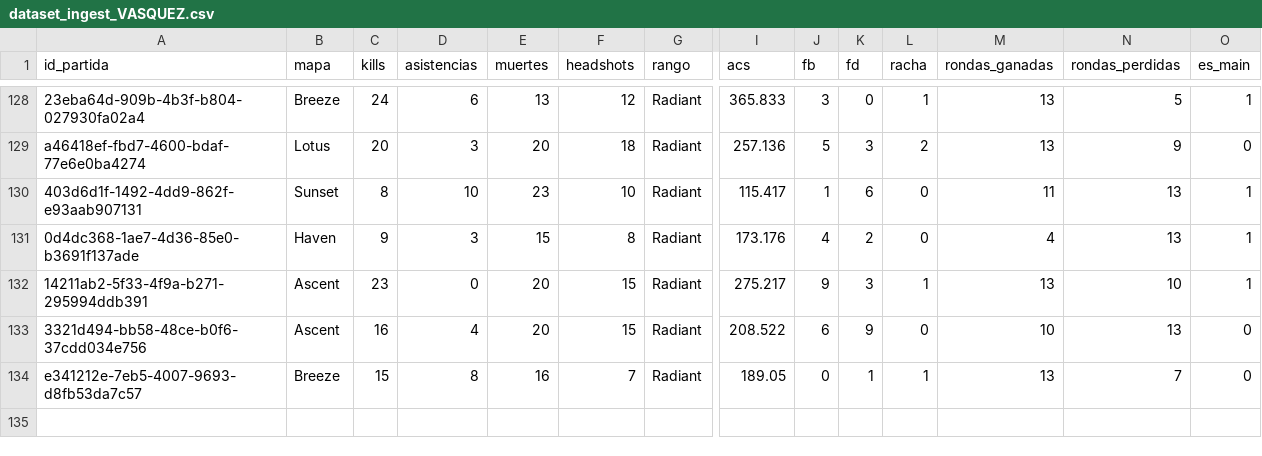
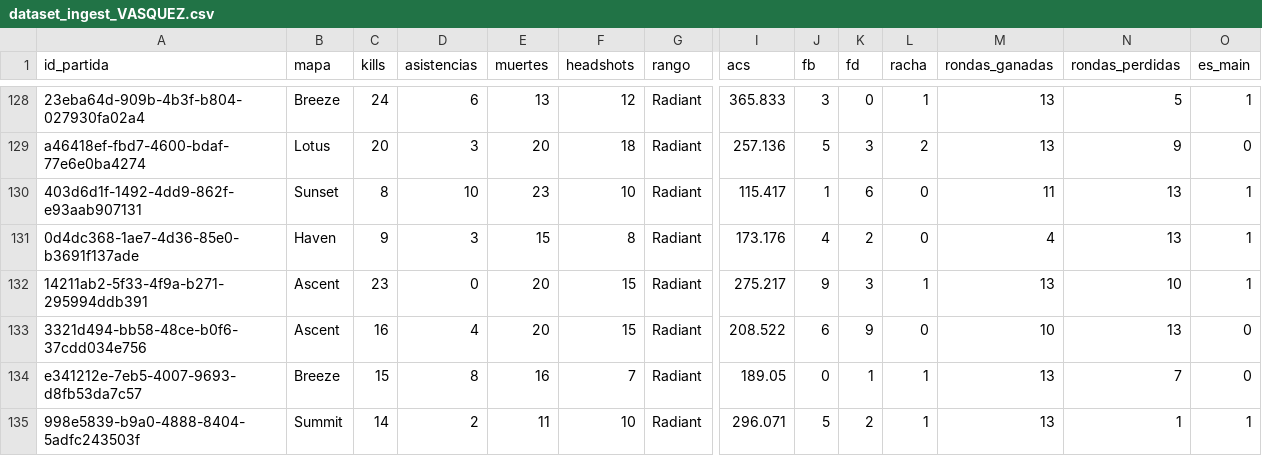
Before and after one commit to arondax/Proyecto-analisis, a CSV file: data/procesado/dataset_ingest_VASQUEZ.csv, drawn as a sheet; only a part is shown, gaps mark what is left out; rows hold the shown columns only; the diff names each change by its address in the sheet, - before the commit and + after, or states it on an @@ line.

```diff
--- a/data/procesado/dataset_ingest_VASQUEZ.csv
+++ b/data/procesado/dataset_ingest_VASQUEZ.csv
+row 135: 998e5839-b9a0-4888-8404-5adfc243503f | Summit | 14 | 2 | 11 | 10 | Radiant | 296.071 | 5 | 2 | 1 | 13 | 1 | 1
```
Also changed, not shown: data/procesado/dataset_ingest_Eiri.csv, data/raw/dataset_Eiri.csv, 8 other files.
